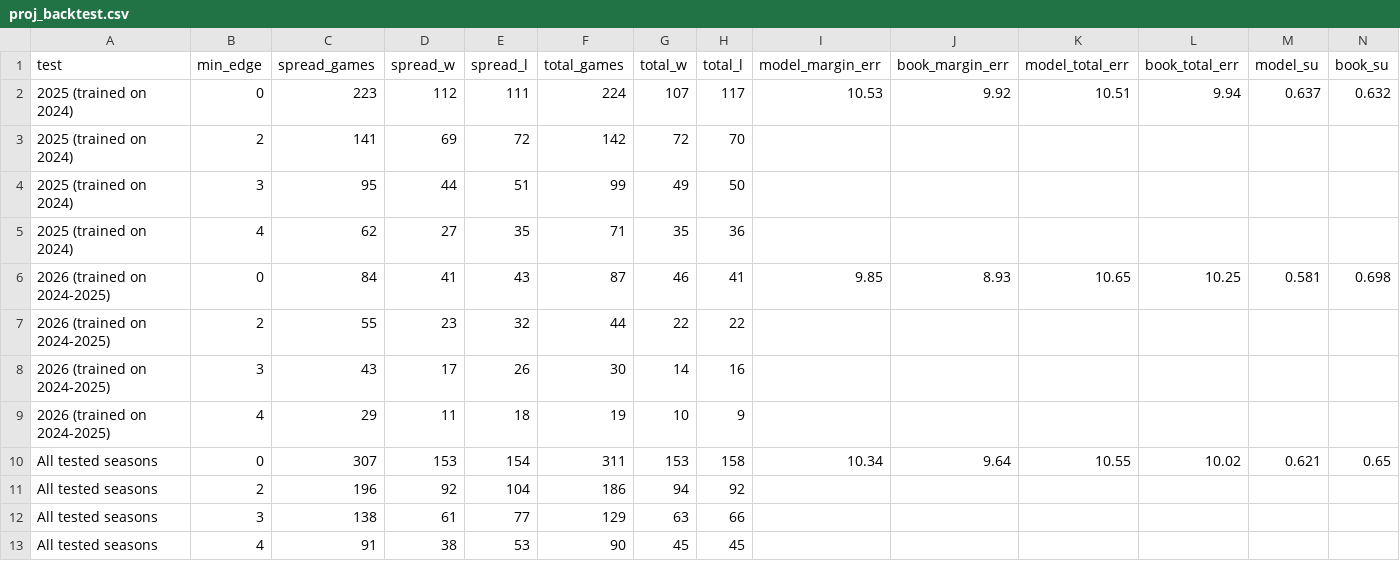
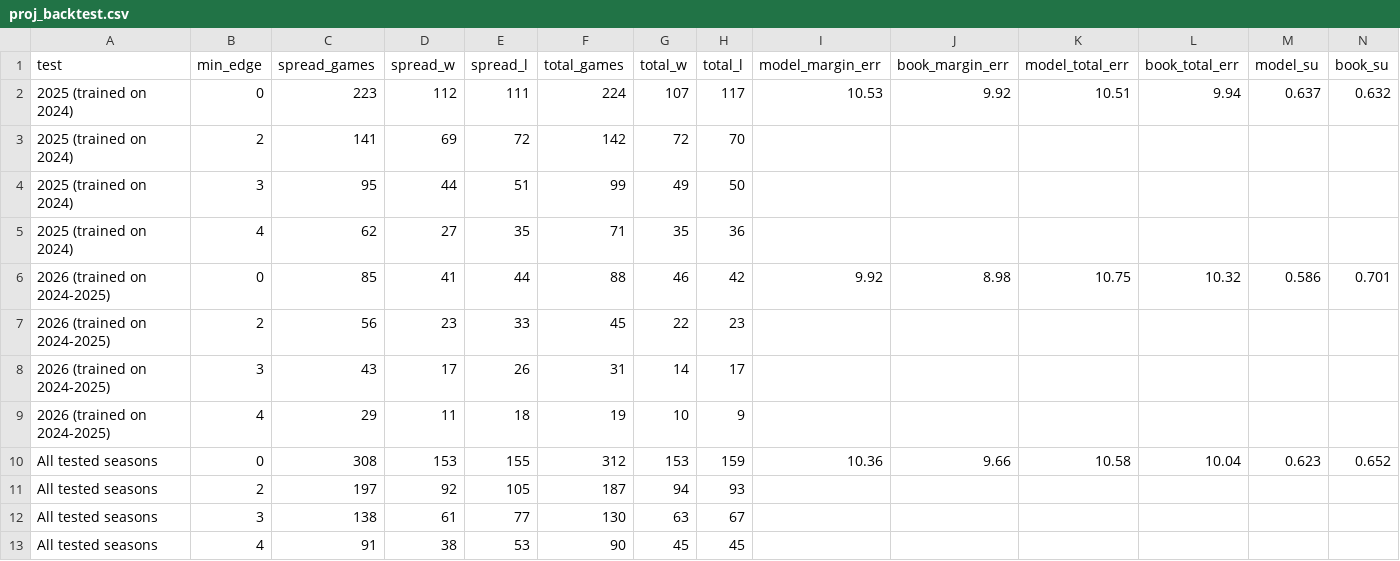
Before and after one commit to mrpoolleakrepair-mo/nfl-board, a CSV file: data/proj_backtest.csv, drawn as a sheet.

```diff
--- a/data/proj_backtest.csv
+++ b/data/proj_backtest.csv
@@ -5,9 +5,9 @@ test,min_edge,spread_games,spread_w,spread_l,total_games,total_w,total_l,model_m
 2025 (trained on 2024),4,62,27,35,71,35,36,,,,,,
-2026 (trained on 2024-2025),0,84,41,43,87,46,41,9.85,8.93,10.65,10.25,0.581,0.698
-2026 (trained on 2024-2025),2,55,23,32,44,22,22,,,,,,
-2026 (trained on 2024-2025),3,43,17,26,30,14,16,,,,,,
+2026 (trained on 2024-2025),0,85,41,44,88,46,42,9.92,8.98,10.75,10.32,0.586,0.701
+2026 (trained on 2024-2025),2,56,23,33,45,22,23,,,,,,
+2026 (trained on 2024-2025),3,43,17,26,31,14,17,,,,,,
 2026 (trained on 2024-2025),4,29,11,18,19,10,9,,,,,,
-All tested seasons,0,307,153,154,311,153,158,10.34,9.64,10.55,10.02,0.621,0.65
-All tested seasons,2,196,92,104,186,94,92,,,,,,
-All tested seasons,3,138,61,77,129,63,66,,,,,,
+All tested seasons,0,308,153,155,312,153,159,10.36,9.66,10.58,10.04,0.623,0.652
+All tested seasons,2,197,92,105,187,94,93,,,,,,
+All tested seasons,3,138,61,77,130,63,67,,,,,,
 All tested seasons,4,91,38,53,90,45,45,,,,,,
```
Also changed, not shown: data/proj_games.csv, data/signals.csv, 10 other files.
